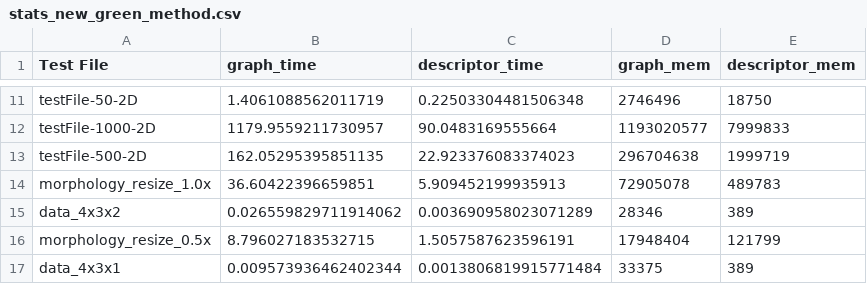
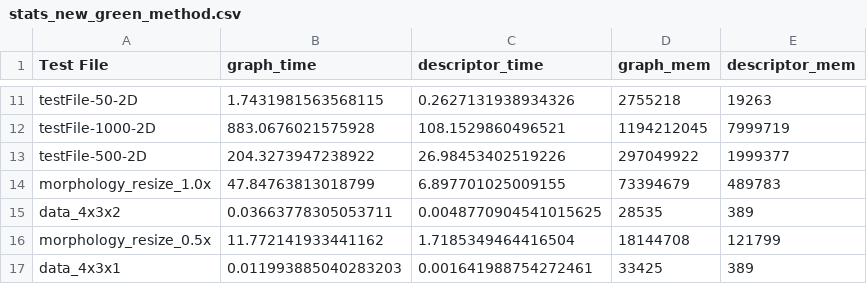
Before and after one commit to owodolab/py-graspi, a CSV file: notebook/3d_2d_tests/stats_new_green_method.csv, drawn as a sheet; only a part is shown, gaps mark what is left out; the diff covers the shown part only; the diff names each change by its address in the sheet, - before the commit and + after, or states it on an @@ line.

```diff
--- a/notebook/3d_2d_tests/stats_new_green_method.csv
+++ b/notebook/3d_2d_tests/stats_new_green_method.csv
-B11 (graph_time): 1.4061088562011719
+B11 (graph_time): 1.7431981563568115
-C11 (descriptor_time): 0.22503304481506348
+C11 (descriptor_time): 0.2627131938934326
-D11 (graph_mem): 2746496
+D11 (graph_mem): 2755218
-E11 (descriptor_mem): 18750
+E11 (descriptor_mem): 19263
-B12 (graph_time): 1179.9559211730957
+B12 (graph_time): 883.0676021575928
-C12 (descriptor_time): 90.0483169555664
+C12 (descriptor_time): 108.1529860496521
-D12 (graph_mem): 1193020577
+D12 (graph_mem): 1194212045
-E12 (descriptor_mem): 7999833
+E12 (descriptor_mem): 7999719
-B13 (graph_time): 162.05295395851135
+B13 (graph_time): 204.3273947238922
-C13 (descriptor_time): 22.923376083374023
+C13 (descriptor_time): 26.98453402519226
-D13 (graph_mem): 296704638
+D13 (graph_mem): 297049922
-E13 (descriptor_mem): 1999719
+E13 (descriptor_mem): 1999377
-B14 (graph_time): 36.60422396659851
+B14 (graph_time): 47.84763813018799
-C14 (descriptor_time): 5.909452199935913
+C14 (descriptor_time): 6.897701025009155
-D14 (graph_mem): 72905078
+D14 (graph_mem): 73394679
-B15 (graph_time): 0.026559829711914062
+B15 (graph_time): 0.03663778305053711
-C15 (descriptor_time): 0.003690958023071289
+C15 (descriptor_time): 0.0048770904541015625
-D15 (graph_mem): 28346
+D15 (graph_mem): 28535
-B16 (graph_time): 8.796027183532715
+B16 (graph_time): 11.772141933441162
-C16 (descriptor_time): 1.5057587623596191
+C16 (descriptor_time): 1.7185349464416504
-D16 (graph_mem): 17948404
+D16 (graph_mem): 18144708
-B17 (graph_time): 0.009573936462402344
+B17 (graph_time): 0.011993885040283203
-C17 (descriptor_time): 0.0013806819915771484
+C17 (descriptor_time): 0.001641988754272461
-D17 (graph_mem): 33375
+D17 (graph_mem): 33425
```
Also changed, not shown: 32 edited cells elsewhere in this file, 3 other files.
